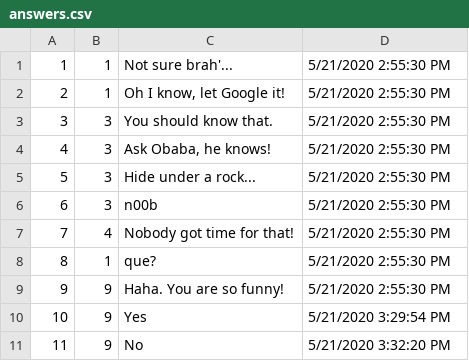
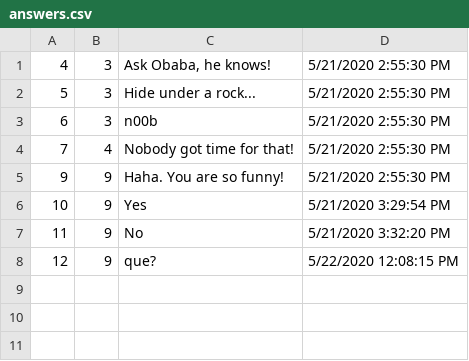
Before and after one commit to mezeigergely/AskMate, a CSV file: bin/Debug/netcoreapp3.1/answers.csv, drawn as a sheet; removed rows and columns are numbered as before the commit, all else as after; the diff names each change by its address in the sheet, - before the commit and + after, or states it on an @@ line.

Commit message:
deletable answers and questions

```diff
--- a/bin/Debug/netcoreapp3.1/answers.csv
+++ b/bin/Debug/netcoreapp3.1/answers.csv
-row 1: 1 | 1 | Not sure brah'... | 5/21/2020 2:55:30 PM
-row 2: 2 | 1 | Oh I know, let Google it! | 5/21/2020 2:55:30 PM
-row 3: 3 | 3 | You should know that. | 5/21/2020 2:55:30 PM
-row 8: 8 | 1 | que? | 5/21/2020 2:55:30 PM
+row 8: 12 | 9 | que? | 5/22/2020 12:08:15 PM
```
Also changed, not shown: answers.csv, bin/Debug/netcoreapp3.1/questions.csv, 21 other files.
